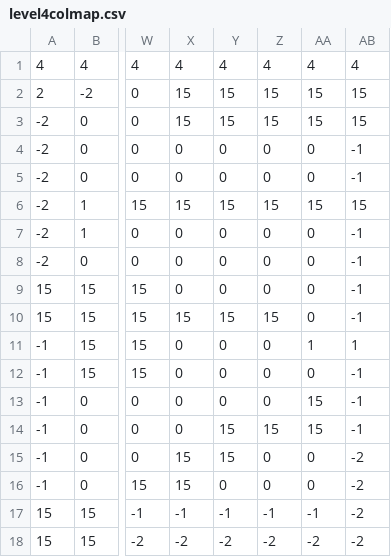
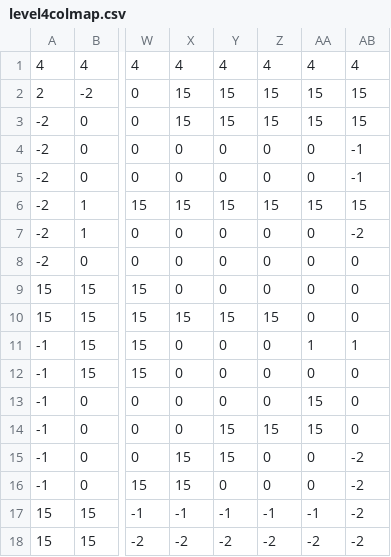
Before and after one commit to dylsingh81/BudgetHero, a CSV file: public/game/maps/final_maps/level4/level4colmap.csv, drawn as a sheet; only a part is shown, gaps mark what is left out; the diff names each change by its address in the sheet, - before the commit and + after, or states it on an @@ line.

Commit message:
update level bug

```diff
--- a/public/game/maps/final_maps/level4/level4colmap.csv
+++ b/public/game/maps/final_maps/level4/level4colmap.csv
-AB7: -1
+AB7: -2
-AB8:AB10: -1
+AB8:AB10: 0
-AB12:AB14: -1
+AB12:AB14: 0
```
Also changed, not shown: public/game/maps/final_maps/level4/level4tiles.csv, 2 other files.
